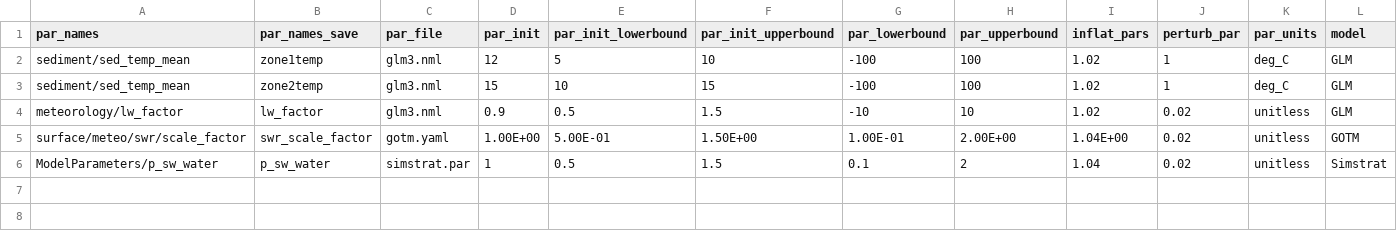
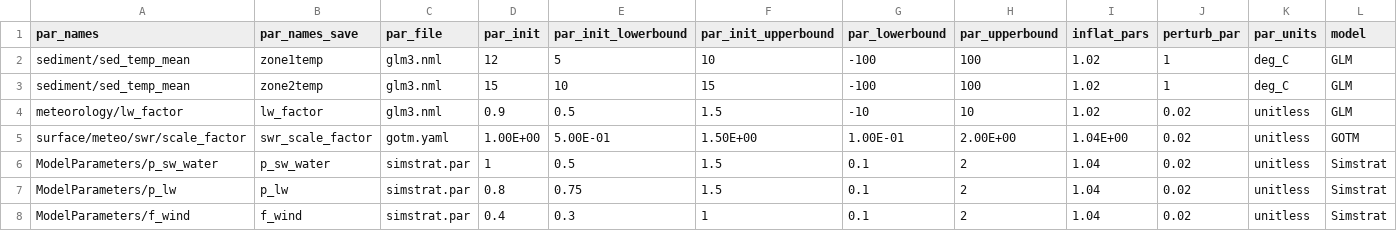
Before and after one commit to FLARE-forecast/NEON-forecast-code, a CSV file: configuration/ler/LIRO/parameter_calibration_config_LIRO.csv, drawn as a sheet.

Commit message:
Update parameter_calibration_config.csv for Simstrat

```diff
--- a/configuration/ler/LIRO/parameter_calibration_config_LIRO.csv
+++ b/configuration/ler/LIRO/parameter_calibration_config_LIRO.csv
@@ -6 +6,3 @@ surface/meteo/swr/scale_factor,swr_scale_factor,gotm.yaml,1.00E+00,5.00E-01,1.50
 ModelParameters/p_sw_water,p_sw_water,simstrat.par,1,0.5,1.5,0.1,2,1.04,0.02,unitless,Simstrat
+ModelParameters/p_lw,p_lw,simstrat.par,0.8,0.75,1.5,0.1,2,1.04,0.02,unitless,Simstrat
+ModelParameters/f_wind,f_wind,simstrat.par,0.4,0.3,1,0.1,2,1.04,0.02,unitless,Simstrat
```
Also changed, not shown: configuration/ler/BARC/parameter_calibration_config_BARC.csv, configuration/ler/CRAM/parameter_calibration_config_CRAM.csv, 4 other files.
